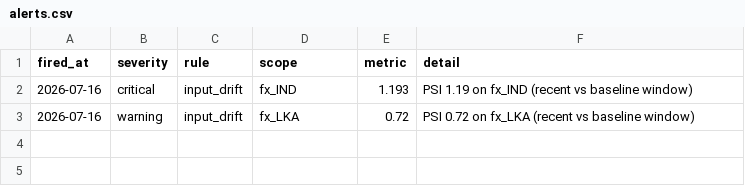
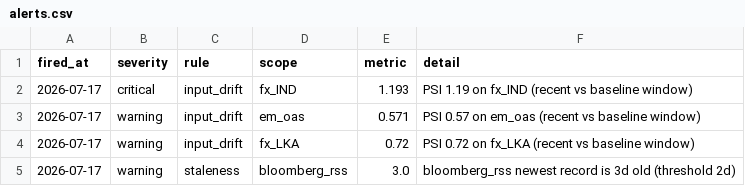
Before and after one commit to walk-on-the-wild-side/sovereign-monitor, a CSV file: dashboard_export/alerts.csv, drawn as a sheet.

```diff
--- a/dashboard_export/alerts.csv
+++ b/dashboard_export/alerts.csv
@@ -1,3 +1,5 @@
 fired_at,severity,rule,scope,metric,detail
-2026-07-16,critical,input_drift,fx_IND,1.193,PSI 1.19 on fx_IND (recent vs baseline window)
-2026-07-16,warning,input_drift,fx_LKA,0.72,PSI 0.72 on fx_LKA (recent vs baseline window)
+2026-07-17,critical,input_drift,fx_IND,1.193,PSI 1.19 on fx_IND (recent vs baseline window)
+2026-07-17,warning,input_drift,em_oas,0.571,PSI 0.57 on em_oas (recent vs baseline window)
+2026-07-17,warning,input_drift,fx_LKA,0.72,PSI 0.72 on fx_LKA (recent vs baseline window)
+2026-07-17,warning,staleness,bloomberg_rss,3.0,bloomberg_rss newest record is 3d old (threshold 2d)
```
Also changed, not shown: dashboard_export/signals.csv, 3 other files.
